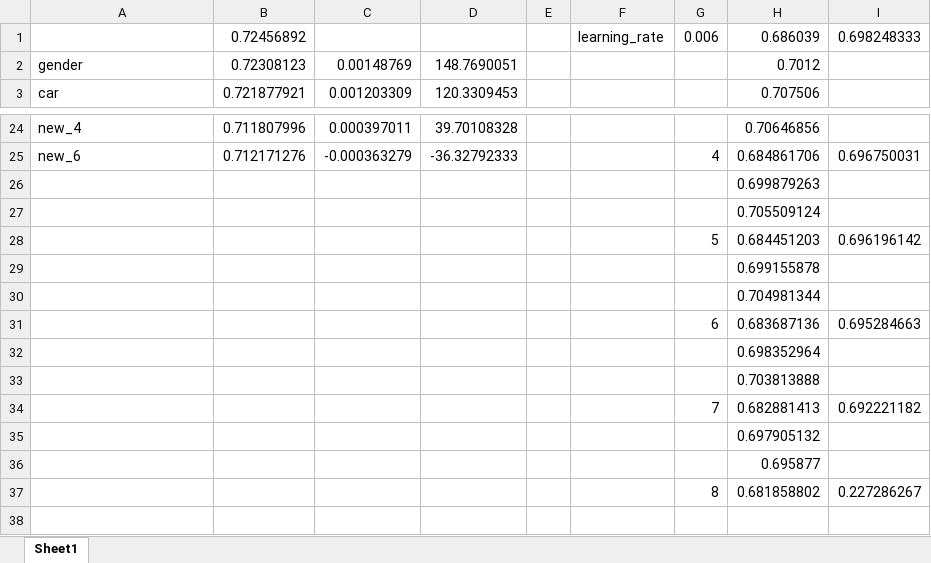
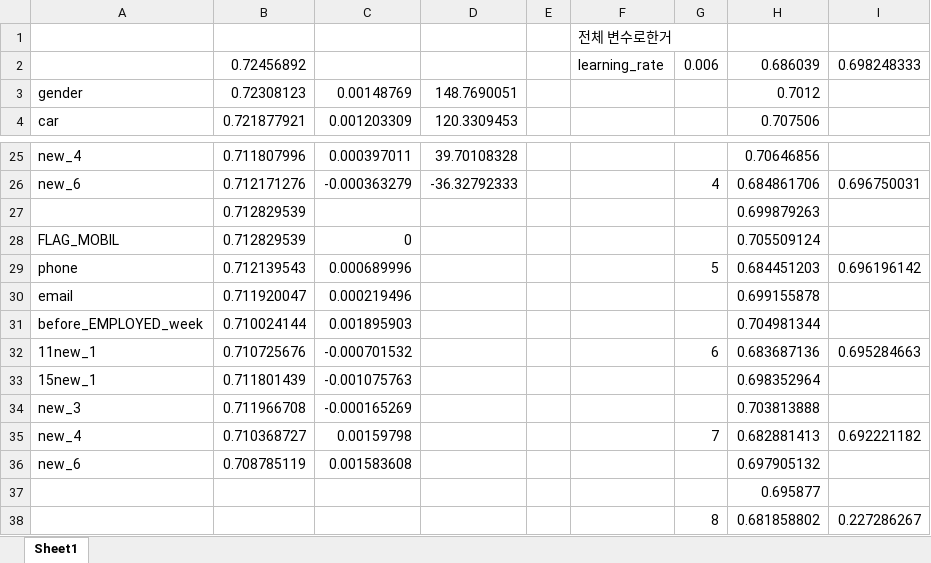
Before and after one commit to AIdward/predict-card-delay-users, an Excel workbook: feature_selection.xlsx, sheet Sheet1, drawn as a sheet; only a part is shown, gaps mark what is left out; the shorter side is filled out with more unchanged rows; values as stored, in another font and other column widths than the file's, no cell formats; conditional formats not drawn; removed rows and columns are numbered as before the commit, all else as after; the diff names each change by its address in the sheet, - before the commit and + after, or states it on an @@ line.

```diff
--- a/feature_selection.xlsx (sheet Sheet1)
+++ b/feature_selection.xlsx (sheet Sheet1)
+row 1:  |  |  |  |  | 전체 변수로한거
-B27: (empty)
+B27: 0.712829539
-row 27:  |  |  |  |  |  |  | 0.705509124
-row 28:  |  |  |  |  |  | 5 | 0.684451203 | 0.696196142
-row 29:  |  |  |  |  |  |  | 0.699155878
-row 30:  |  |  |  |  |  |  | 0.704981344
-row 31:  |  |  |  |  |  | 6 | 0.683687136 | 0.695284663
-row 32:  |  |  |  |  |  |  | 0.698352964
-row 33:  |  |  |  |  |  |  | 0.703813888
-row 34:  |  |  |  |  |  | 7 | 0.682881413 | 0.692221182
-row 35:  |  |  |  |  |  |  | 0.697905132
+row 28: FLAG_MOBIL | 0.712829539 | 0 |  |  |  |  | 0.705509124
+row 29: phone | 0.712139543 | 0.000689996 |  |  |  | 5 | 0.684451203 | 0.696196142
+row 30: email | 0.711920047 | 0.000219496 |  |  |  |  | 0.699155878
+row 31: before_EMPLOYED_week | 0.710024144 | 0.001895903 |  |  |  |  | 0.704981344
+row 32: 11new_1 | 0.710725676 | -0.000701532 |  |  |  | 6 | 0.683687136 | 0.695284663
+row 33: 15new_1 | 0.711801439 | -0.001075763 |  |  |  |  | 0.698352964
+row 34: new_3 | 0.711966708 | -0.000165269 |  |  |  |  | 0.703813888
+row 35: new_4 | 0.710368727 | 0.00159798 |  |  |  | 7 | 0.682881413 | 0.692221182
+row 36: new_6 | 0.708785119 | 0.001583608 |  |  |  |  | 0.697905132
```
Also changed, not shown: cell formats, formulas that keep their value, 2 other files.
